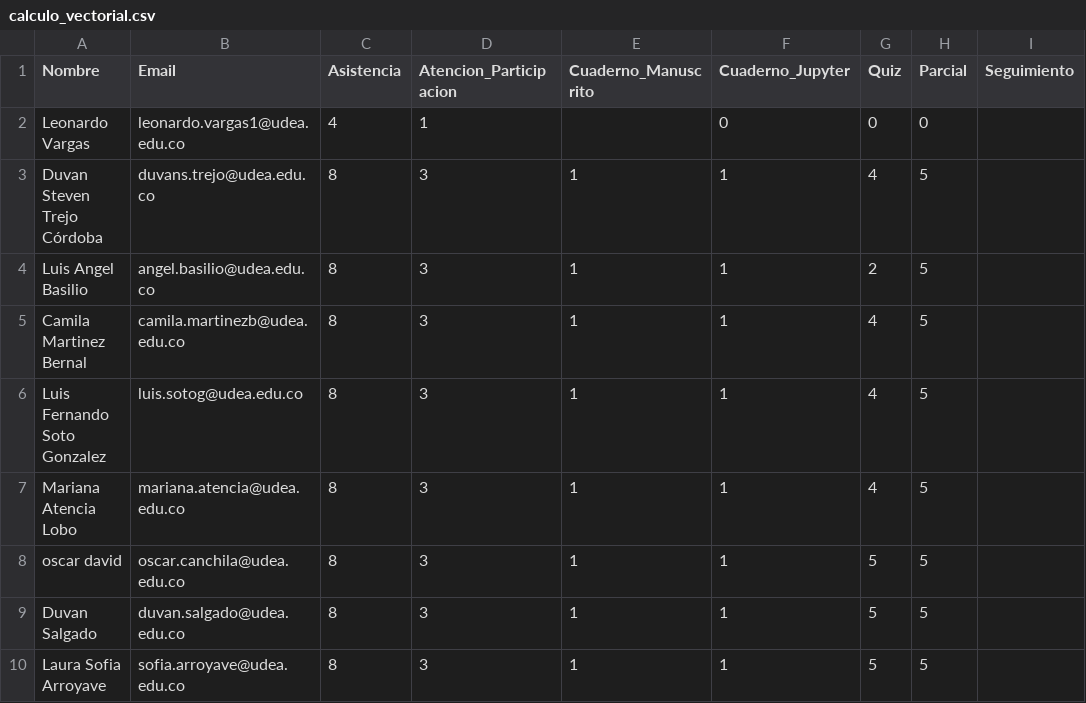
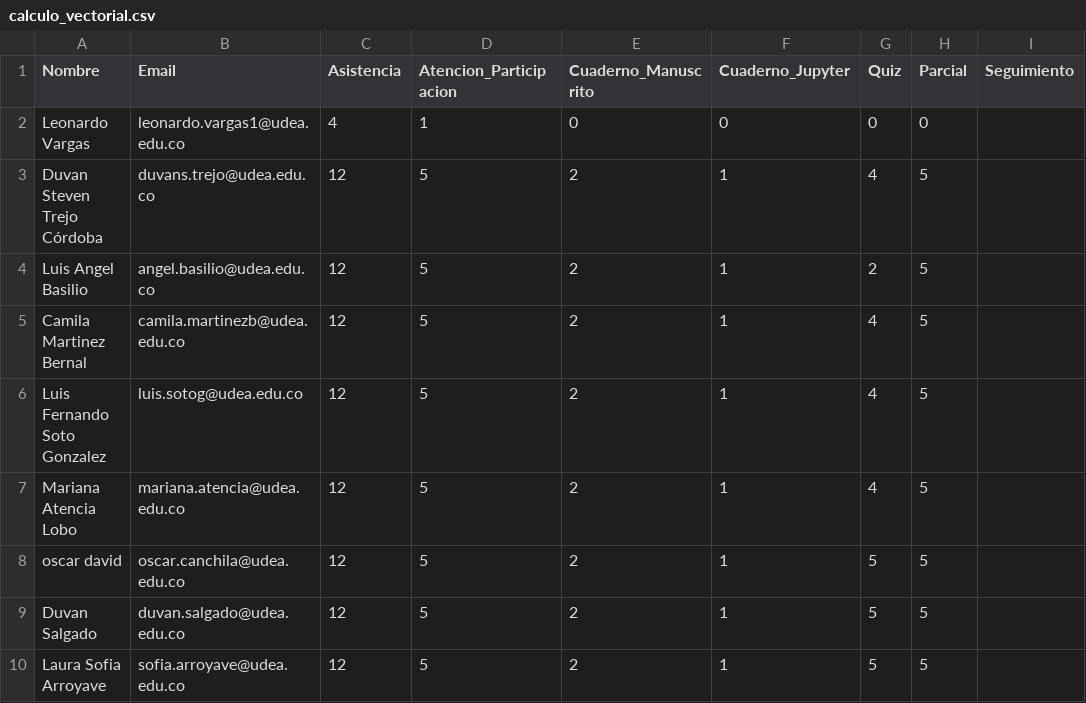
Before and after one commit to marco-canas/groups_list, a CSV file: calculo_vectorial.csv, drawn as a sheet.

```diff
--- a/calculo_vectorial.csv
+++ b/calculo_vectorial.csv
@@ -1,10 +1,10 @@
 Nombre,Email,Asistencia,Atencion_Participacion,Cuaderno_Manuscrito,Cuaderno_Jupyter,Quiz,Parcial,Seguimiento
-Leonardo Vargas,leonardo.vargas1@udea.edu.co,4,1,,0,0,0,
-Duvan Steven Trejo Córdoba,duvans.trejo@udea.edu.co,8,3,1,1,4,5,
-Luis Angel Basilio,angel.basilio@udea.edu.co,8,3,1,1,2,5,
-Camila Martinez Bernal,camila.martinezb@udea.edu.co,8,3,1,1,4,5,
-Luis Fernando Soto Gonzalez,luis.sotog@udea.edu.co,8,3,1,1,4,5,
-Mariana Atencia Lobo,mariana.atencia@udea.edu.co,8,3,1,1,4,5,
-oscar david,oscar.canchila@udea.edu.co,8,3,1,1,5,5,
-Duvan Salgado,duvan.salgado@udea.edu.co,8,3,1,1,5,5,
-Laura Sofia Arroyave,sofia.arroyave@udea.edu.co,8,3,1,1,5,5,
+Leonardo Vargas,leonardo.vargas1@udea.edu.co,4,1,0,0,0,0,
+Duvan Steven Trejo Córdoba,duvans.trejo@udea.edu.co,12,5,2,1,4,5,
+Luis Angel Basilio,angel.basilio@udea.edu.co,12,5,2,1,2,5,
+Camila Martinez Bernal,camila.martinezb@udea.edu.co,12,5,2,1,4,5,
+Luis Fernando Soto Gonzalez,luis.sotog@udea.edu.co,12,5,2,1,4,5,
+Mariana Atencia Lobo,mariana.atencia@udea.edu.co,12,5,2,1,4,5,
+oscar david,oscar.canchila@udea.edu.co,12,5,2,1,5,5,
+Duvan Salgado,duvan.salgado@udea.edu.co,12,5,2,1,5,5,
+Laura Sofia Arroyave,sofia.arroyave@udea.edu.co,12,5,2,1,5,5,
```
Also changed, not shown: calculo_integral.csv, math1.csv, 4 other files.
